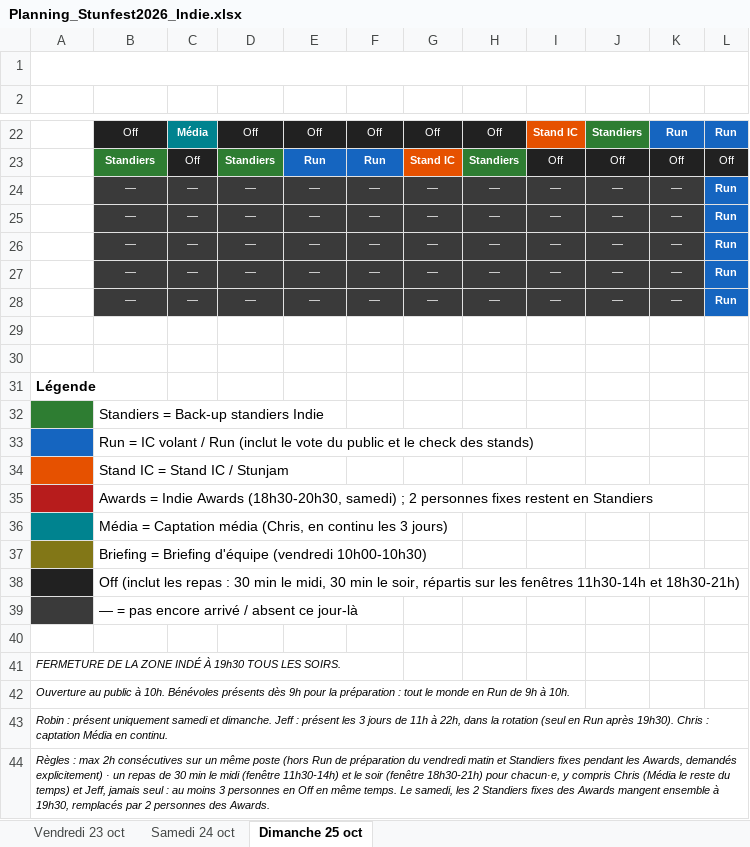
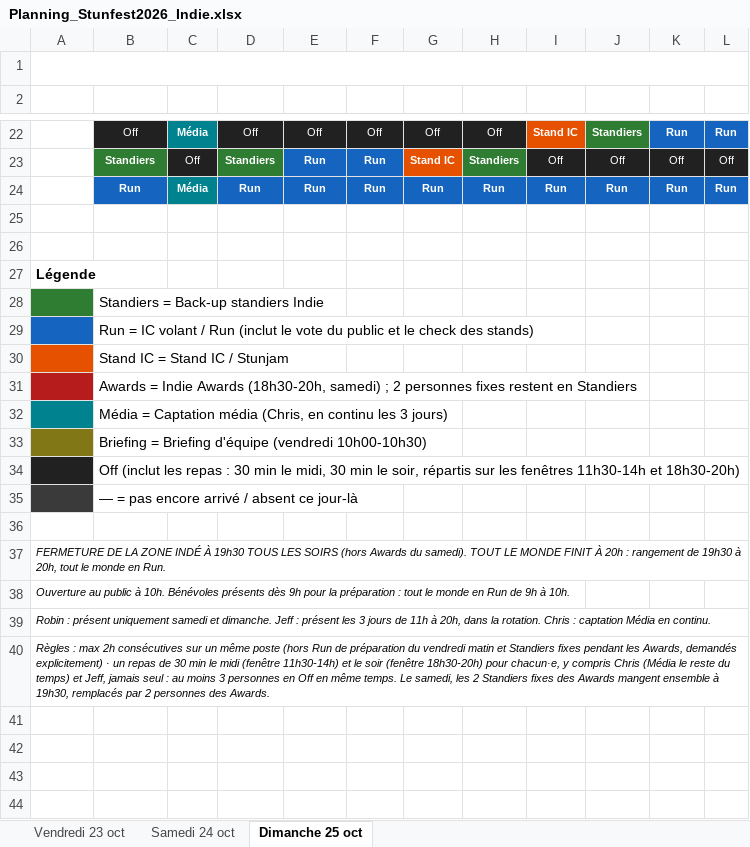
Before and after one commit to feoche/stun-indie-planning, an Excel workbook: Planning_Stunfest2026_Indie.xlsx, sheet Dimanche 25 oct, drawn as a sheet; only a part is shown, gaps mark what is left out; values as stored, in another font and other column widths than the file's, no borders; removed rows and columns are numbered as before the commit, all else as after; the diff names each change by its address in the sheet, - before the commit and + after, or states it on an @@ line.

Commit message:
Tout le monde finit à 20h tous les jours (clôture 19h30-20h, Awards tronqués à 20h)

```diff
--- a/Planning_Stunfest2026_Indie.xlsx (sheet Dimanche 25 oct)
+++ b/Planning_Stunfest2026_Indie.xlsx (sheet Dimanche 25 oct)
-B24 (François): —
+B24 (François): Run
-B24 fill: #3A3A3A
+B24 fill: #1565C0
-B24:K24 bold: off
+B24:K24 bold: on
-C24 (Chris): —
+C24 (Chris): Média
-C24 fill: #3A3A3A
+C24 fill: #00838F
-D24 (Étienne): —
+D24 (Étienne): Run
-D24:K24 fill: #3A3A3A
+D24:K24 fill: #1565C0
-E24 (Florent): —
+E24 (Florent): Run
-F24 (Arthur): —
+F24 (Arthur): Run
-G24 (Mael): —
+G24 (Mael): Run
-H24 (Gabriel): —
+H24 (Gabriel): Run
-I24 (Lylou): —
+I24 (Lylou): Run
-J24 (Suliac): —
+J24 (Suliac): Run
-K24 (Robin): —
+K24 (Robin): Run
-row 25: 20h00 | — | — | — | — | — | — | — | — | — | — | Run
-row 26: 20h30 | — | — | — | — | — | — | — | — | — | — | Run
-row 27: 21h00 | — | — | — | — | — | — | — | — | — | — | Run
-row 28: 21h30 | — | — | — | — | — | — | — | — | — | — | Run
-B31 (François): …Indie Awards (18h30-20h30, samedi) ;…
+B31 (François): …Indie Awards (18h30-20h, samedi) ;…
-B34 (François): …11h30-14h et 18h30-21h)
+B34 (François): …11h30-14h et 18h30-20h)
-A37 (Horaire): …TOUS LES SOIRS.
+A37 (Horaire): …TOUS LES SOIRS (hors Awards du samedi). TOUT LE MONDE FINIT À 20h : rangement de 19h30 à 20h, tout le monde en Run.
-A39 (Horaire): …11h à 22h, dans la rotation (seul en Run après 19h30). Chris :…
+A39 (Horaire): …11h à 20h, dans la rotation. Chris :…
-A40 (Horaire): …soir (fenêtre 18h30-21h) pour chacun·e,…
+A40 (Horaire): …soir (fenêtre 18h30-20h) pour chacun·e,…
```
Also changed, not shown: sheet Vendredi 23 oct, sheet Samedi 24 oct, 19 other files.
